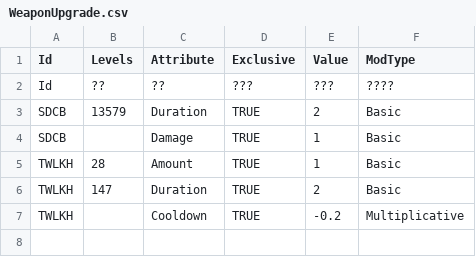
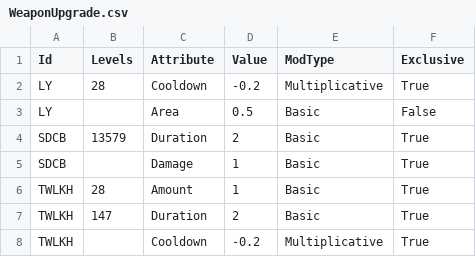
Before and after one commit to BowenJXD/Code-Tao2097, a CSV file: CodeTao2097/Assets/Resources/Items/WeaponUpgrade.csv, drawn as a sheet; removed rows and columns are numbered as before the commit, all else as after; the diff names each change by its address in the sheet, - before the commit and + after, or states it on an @@ line.

```diff
--- a/CodeTao2097/Assets/Resources/Items/WeaponUpgrade.csv
+++ b/CodeTao2097/Assets/Resources/Items/WeaponUpgrade.csv
-column D (Exclusive), rows 3-7: all TRUE
+column F (Exclusive), rows 4-8: all True
-row 2: Id | ?? | ?? | ??? | ??? | ????
+row 2: LY | 28 | Cooldown | -0.2 | Multiplicative | True
+row 3: LY |  | Area | 0.5 | Basic | False
```
Also changed, not shown: CodeTao2097/Assets/Resources/DamageStatistics/DamagerLevelStatistics.csv, CodeTao2097/Assets/Resources/DamageStatistics/DamagerPlayerLevelStatistics.csv, 33 other files.
